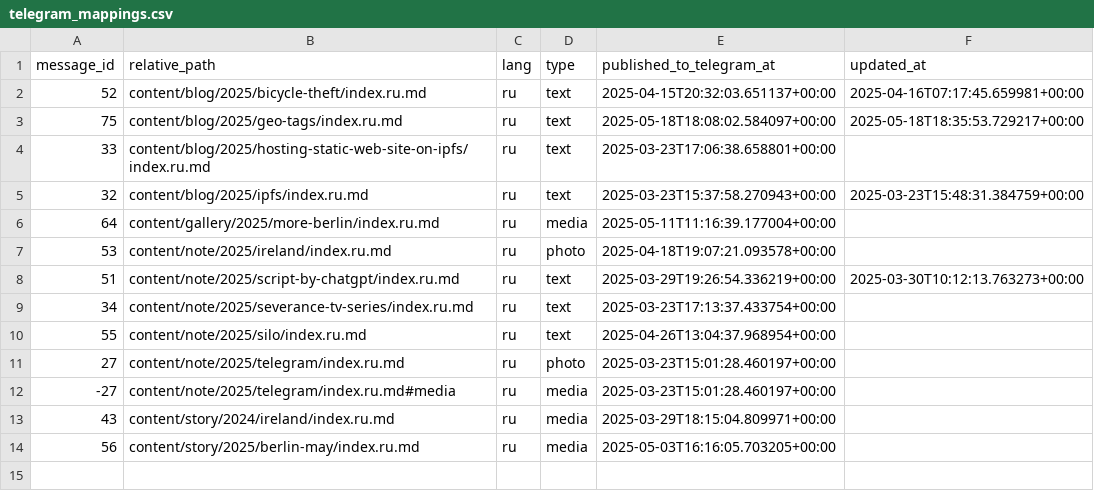
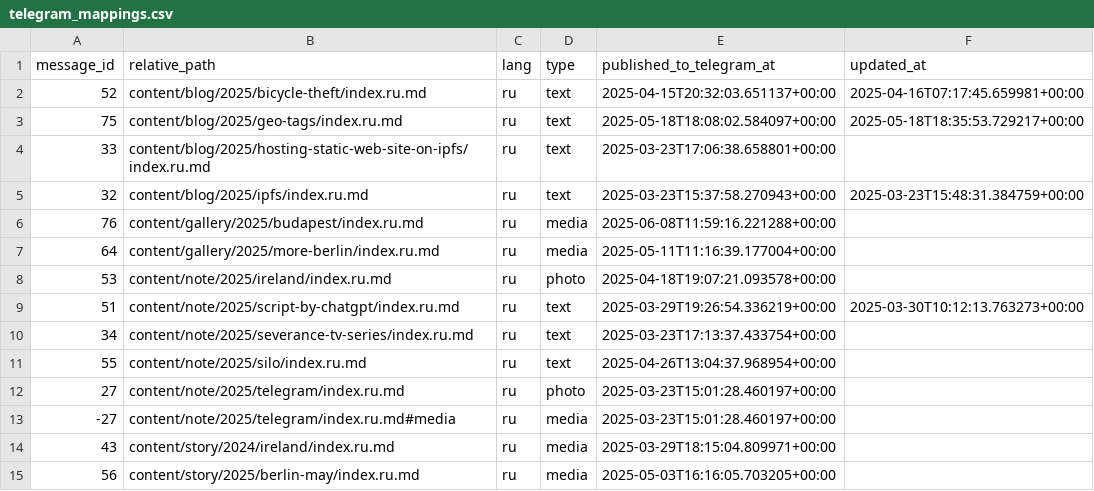
Before and after one commit to romka/romka, a CSV file: telegram-data/telegram_mappings.csv, drawn as a sheet; the diff names each change by its address in the sheet, - before the commit and + after, or states it on an @@ line.

```diff
--- a/telegram-data/telegram_mappings.csv
+++ b/telegram-data/telegram_mappings.csv
+row 6: 76 | content/gallery/2025/budapest/index.ru.md | ru | media | 2025-06-08T11:59:16.221288+00:00
```
